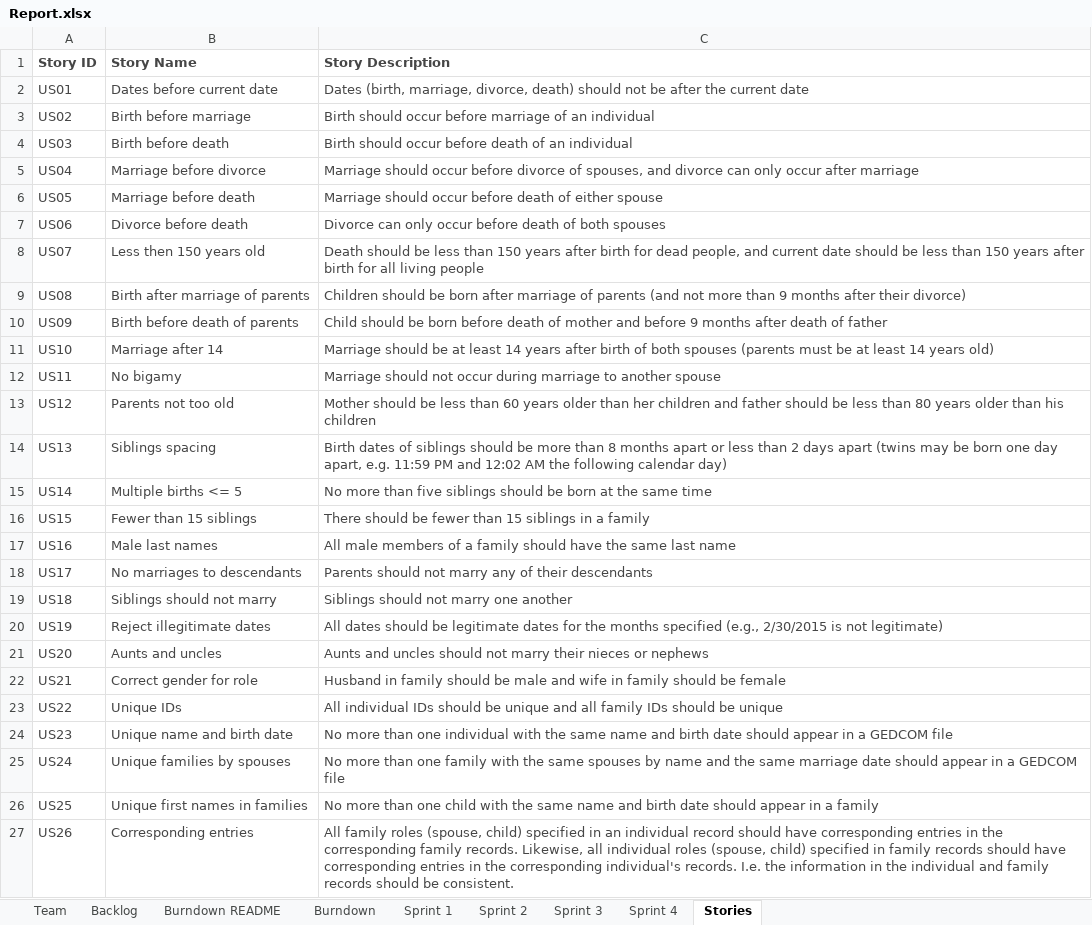
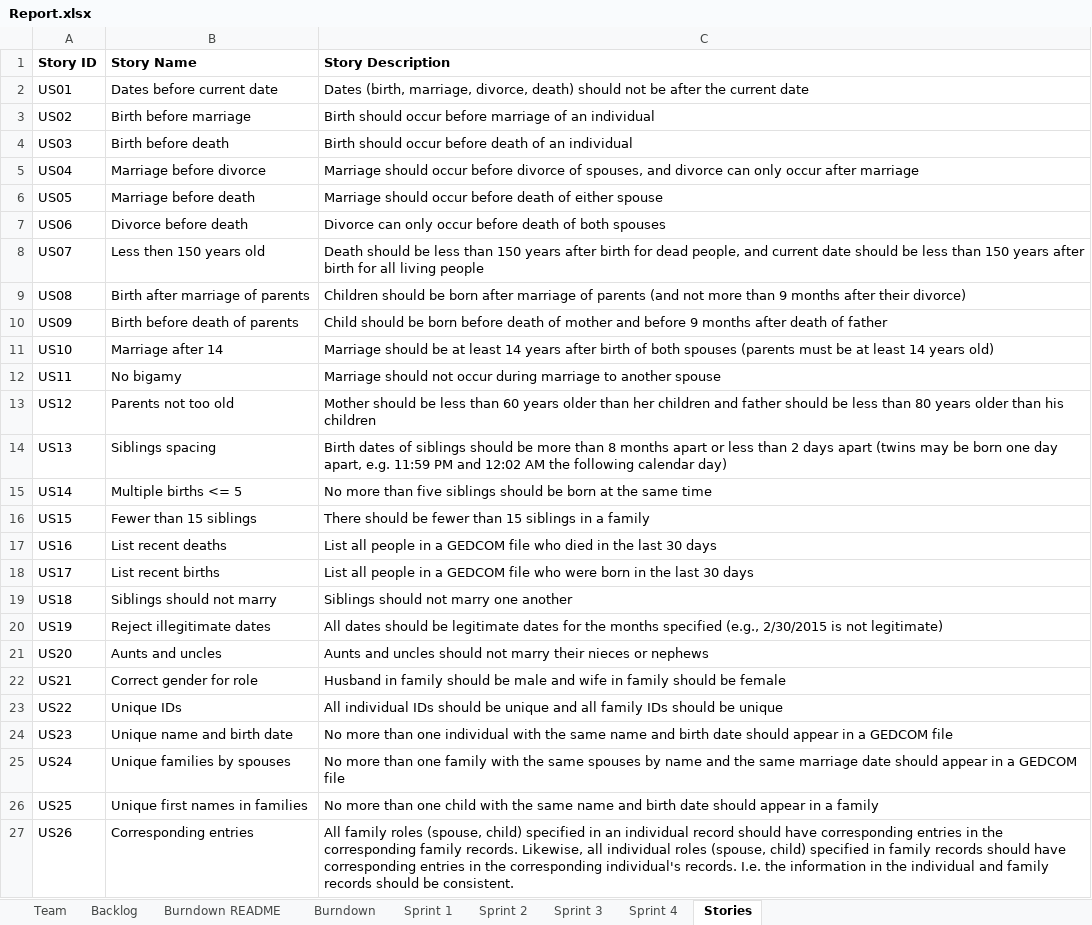
Before and after one commit to Jerrytd579/cs555, an Excel workbook: Report.xlsx, sheet Stories, drawn as a sheet; only a part is shown; values as stored, in another font and other column widths than the file's, no borders; the diff covers the shown part only; the diff names each change by its address in the sheet, - before the commit and + after, or states it on an @@ line.

```diff
--- a/Report.xlsx (sheet Stories)
+++ b/Report.xlsx (sheet Stories)
-A1:C27 text colour: #464646
+A1:C27 text colour: black
-B17 (Story Name): Male last names
+B17 (Story Name): List recent deaths
-C17 (Story Description): All male members of a family should have the same last name
+C17 (Story Description): List all people in a GEDCOM file who died in the last 30 days
-B18 (Story Name): No marriages to descendants
+B18 (Story Name): List recent births
-C18 (Story Description): Parents should not marry any of their descendants
+C18 (Story Description): List all people in a GEDCOM file who were born in the last 30 days
```
Also changed, not shown: 8 edited cells and cell formats elsewhere in this sheet, sheet Sprint 4, sheet Backlog, sheet Sprint 1, sheet Sprint 2, sheet Sprint 3, sheet Burndown README, 2 more sheets, 1 other file.
